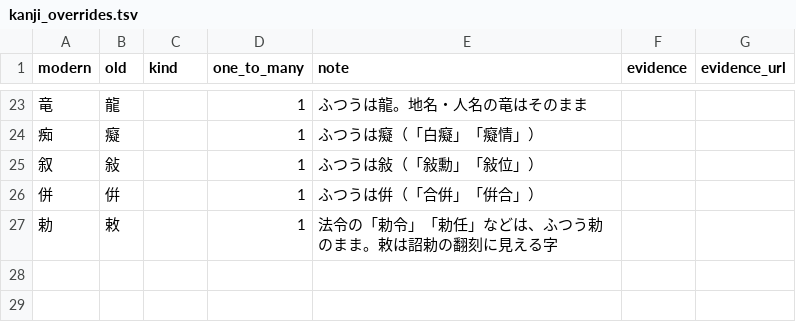
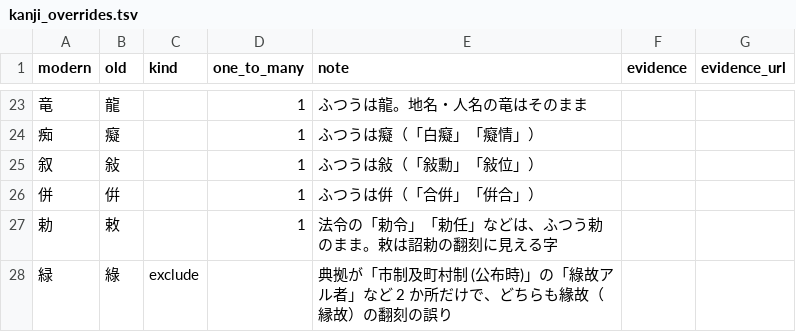
Before and after one commit to bachikawa/agent-skills, a TSV file: tools/kundoku-bungo/kanji_overrides.tsv, drawn as a sheet; only a part is shown, gaps mark what is left out.

```diff
--- a/tools/kundoku-bungo/kanji_overrides.tsv
+++ b/tools/kundoku-bungo/kanji_overrides.tsv
@@ -27 +27,2 @@ modern	old	kind	one_to_many	note	evidence	evidence_url
 勅	敕		1	法令の「勅令」「勅任」などは、ふつう勅のまま。敕は詔勅の翻刻に見える字		
+緑	綠	exclude		典拠が「市制及町村制 (公布時)」の「綠故アル者」など 2 か所だけで、どちらも緣故（縁故）の翻刻の誤り		
```
Also changed, not shown: plugins/kundoku-bungo/skills/kundoku-bungo/references/kanji.tsv.
